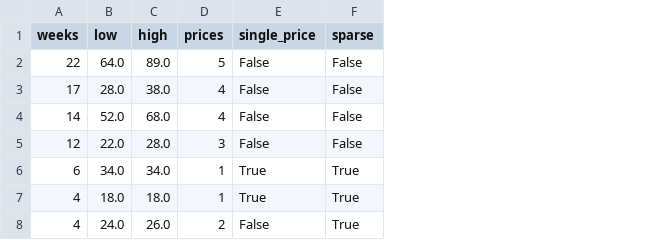
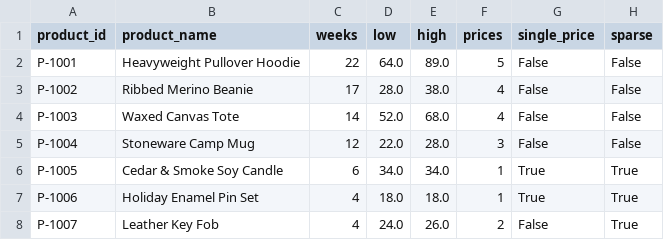
Before and after one commit to asherwu21-grop/black-friday-recommender, a CSV file: safe_range.csv, drawn as a sheet; the diff names each change by its address in the sheet, - before the commit and + after, or states it on an @@ line.

Commit message:
Adjusted.

```diff
--- a/safe_range.csv
+++ b/safe_range.csv
+column A (product_id), rows 2-8: P-1001 | P-1002 | P-1003 | P-1004 | P-1005 | P-1006 | P-1007
+column B (product_name), rows 2-8: Heavyweight Pullover Hoodie | Ribbed Merino Beanie | Waxed Canvas Tote | Stoneware Camp Mug | Cedar & Smoke Soy Candle | Holiday Enamel Pin Set | Leather Key Fob
```
